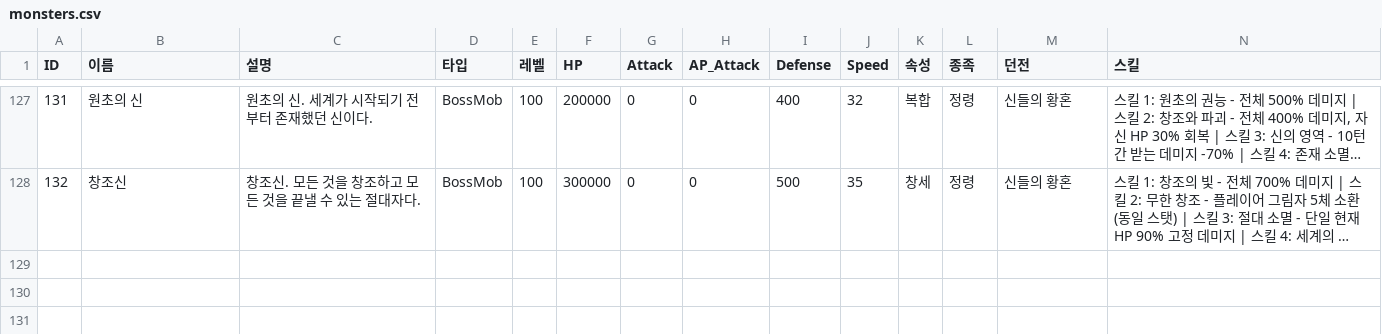
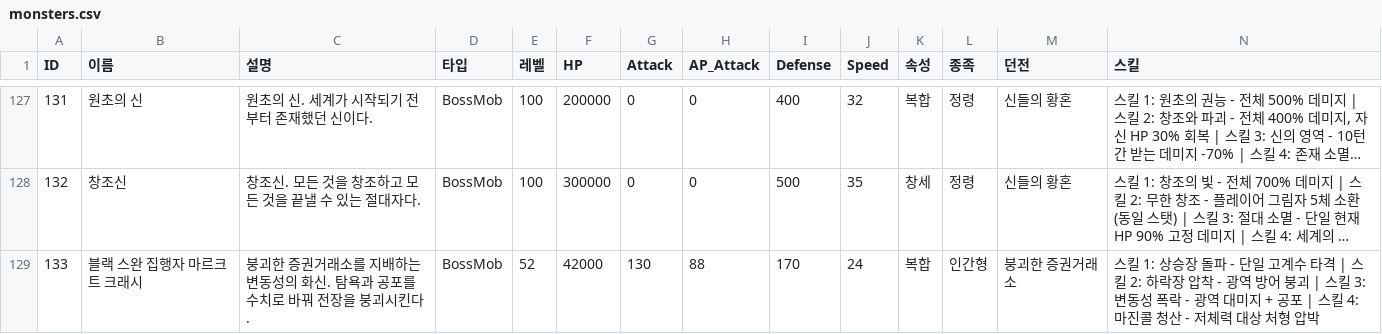
Before and after one commit to Creeper0809/CUHAbot, a CSV file: data/monsters.csv, drawn as a sheet; only a part is shown, gaps mark what is left out; long unchanged cells end in …; rows hold the shown columns only; the diff names each change by its address in the sheet, - before the commit and + after, or states it on an @@ line.

```diff
--- a/data/monsters.csv
+++ b/data/monsters.csv
+row 129: 133 | 블랙 스완 집행자 마르크트 크래시 | 붕괴한 증권거래소를 지배하는 변동성의 화신. 탐욕과 공포를 수치로 바꿔 전장을 붕괴시킨다. | BossMob | 52 | 42000 | 130 | 88 | 170 | 24 | 복합 | 인간형 | 붕괴한 증권거래소 | 스킬 1: 상승장 돌파 - 단일 고계수 타격 | 스킬 2: 하락장 압착 - 광역 방어 붕괴 | 스킬 3: 변동성 폭락 - 광역 대미지 + 공포 | 스킬 4: 마진콜 청산 - 저체력 대상 처형 압박
```
Also changed, not shown: data/dungeons.csv, 38 other files.
